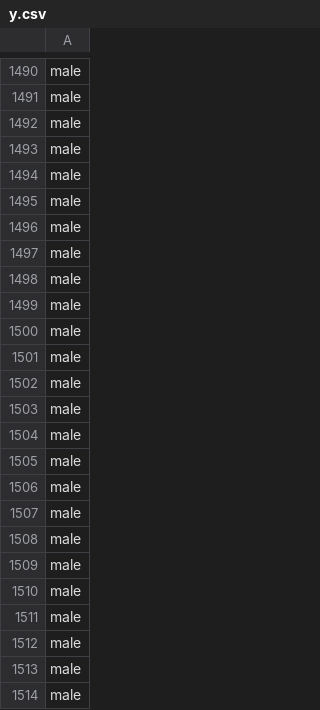
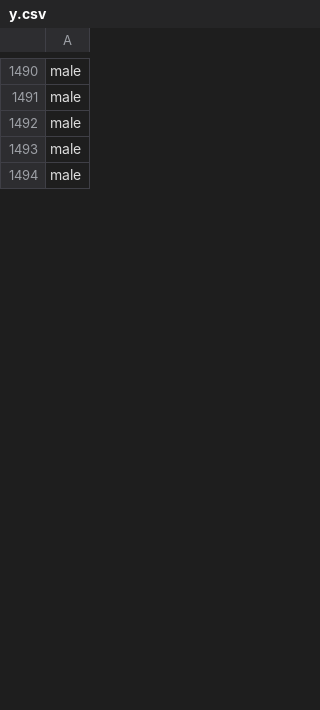
Before and after one commit to pufanyi/GenderRecognitionByVoice, a CSV file: data/cleaned/y.csv, drawn as a sheet; only a part is shown, gaps mark what is left out; the diff covers the shown part only; the diff names each change by its address in the sheet, - before the commit and + after, or states it on an @@ line.

```diff
--- a/data/cleaned/y.csv
+++ b/data/cleaned/y.csv
-row 1495: male
-row 1496: male
-row 1497: male
-row 1498: male
-row 1499: male
-row 1500: male
-row 1501: male
-row 1502: male
-row 1503: male
-row 1504: male
-row 1505: male
-row 1506: male
-row 1507: male
-row 1508: male
-row 1509: male
-row 1510: male
-row 1511: male
-row 1512: male
-row 1513: male
-row 1514: male
```
Also changed, not shown: 139 removed rows elsewhere in this file, data/cleaned/y_test.csv, data/cleaned/y_train.csv, 6 other files.
